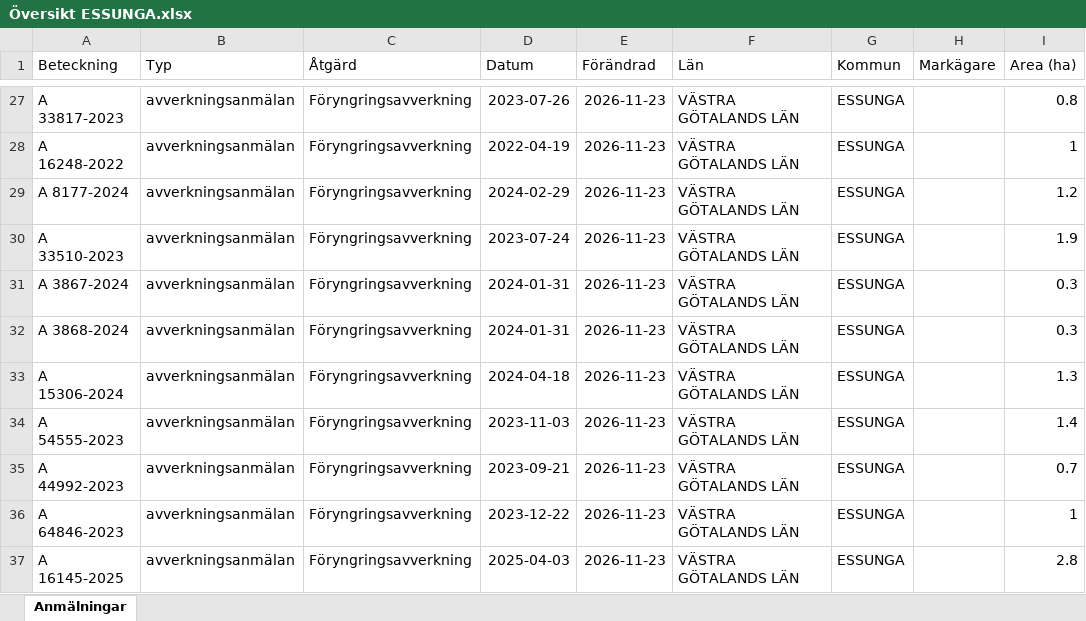
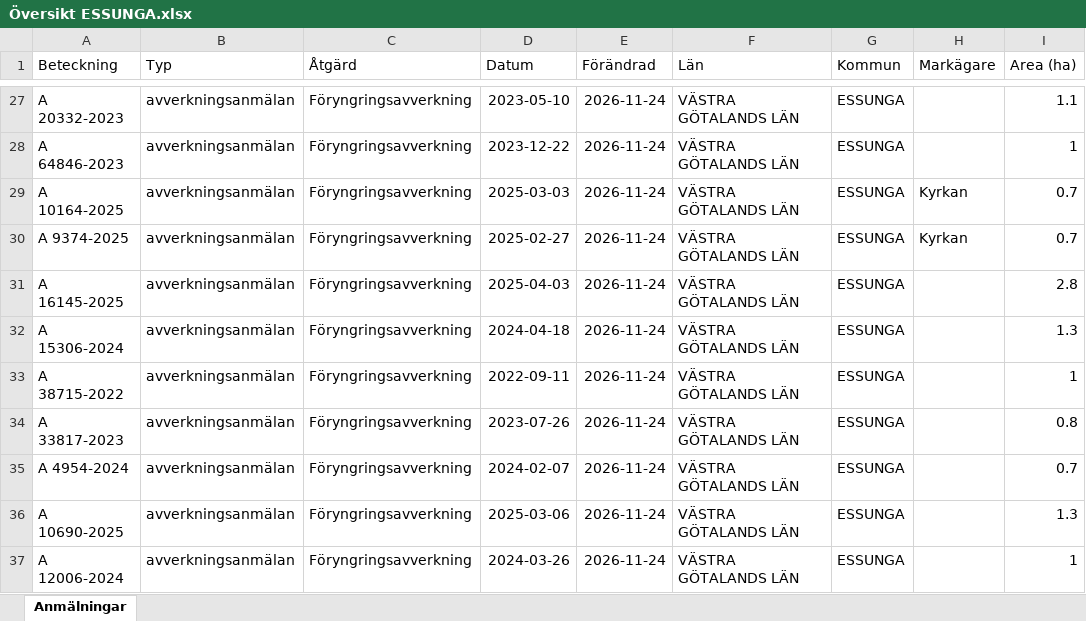
Before and after one commit to klasma/Logging_1445, an Excel workbook: Översikt ESSUNGA.xlsx, sheet Anmälningar, drawn as a sheet; only a part is shown, gaps mark what is left out; values as stored, in another font and other column widths than the file's, no borders; the diff covers the shown part only; the diff names each change by its address in the sheet, - before the commit and + after, or states it on an @@ line.

```diff
--- a/Översikt ESSUNGA.xlsx (sheet Anmälningar)
+++ b/Översikt ESSUNGA.xlsx (sheet Anmälningar)
-A27 (Beteckning): A 33817-2023
+A27 (Beteckning): A 20332-2023
-D27 (Datum): 2023-07-26
+D27 (Datum): 2023-05-10
-E27:E37 (Förändrad): 2026-11-23
+E27:E37 (Förändrad): 2026-11-24
-I27 (Area (ha)): 0.8
+I27 (Area (ha)): 1.1
-A28 (Beteckning): A 16248-2022
+A28 (Beteckning): A 64846-2023
-D28 (Datum): 2022-04-19
+D28 (Datum): 2023-12-22
-A29 (Beteckning): A 8177-2024
+A29 (Beteckning): A 10164-2025
-D29 (Datum): 2024-02-29
+D29 (Datum): 2025-03-03
-H29:H30 (Markägare): (empty)
+H29:H30 (Markägare): Kyrkan
-I29 (Area (ha)): 1.2
+I29 (Area (ha)): 0.7
-A30 (Beteckning): A 33510-2023
+A30 (Beteckning): A 9374-2025
-D30 (Datum): 2023-07-24
+D30 (Datum): 2025-02-27
-I30 (Area (ha)): 1.9
+I30 (Area (ha)): 0.7
-A31 (Beteckning): A 3867-2024
+A31 (Beteckning): A 16145-2025
-D31 (Datum): 2024-01-31
+D31 (Datum): 2025-04-03
-I31 (Area (ha)): 0.3
+I31 (Area (ha)): 2.8
-A32 (Beteckning): A 3868-2024
+A32 (Beteckning): A 15306-2024
-D32 (Datum): 2024-01-31
+D32 (Datum): 2024-04-18
-I32 (Area (ha)): 0.3
+I32 (Area (ha)): 1.3
-A33 (Beteckning): A 15306-2024
+A33 (Beteckning): A 38715-2022
-D33 (Datum): 2024-04-18
+D33 (Datum): 2022-09-11
-I33 (Area (ha)): 1.3
+I33 (Area (ha)): 1
-A34 (Beteckning): A 54555-2023
+A34 (Beteckning): A 33817-2023
-D34 (Datum): 2023-11-03
+D34 (Datum): 2023-07-26
-I34 (Area (ha)): 1.4
+I34 (Area (ha)): 0.8
-A35 (Beteckning): A 44992-2023
+A35 (Beteckning): A 4954-2024
-D35 (Datum): 2023-09-21
+D35 (Datum): 2024-02-07
-A36 (Beteckning): A 64846-2023
+A36 (Beteckning): A 10690-2025
-D36 (Datum): 2023-12-22
+D36 (Datum): 2025-03-06
-I36 (Area (ha)): 1
+I36 (Area (ha)): 1.3
-A37 (Beteckning): A 16145-2025
+A37 (Beteckning): A 12006-2024
-D37 (Datum): 2025-04-03
+D37 (Datum): 2024-03-26
-I37 (Area (ha)): 2.8
+I37 (Area (ha)): 1
```
Also changed, not shown: 302 edited cells elsewhere in this sheet, artfynd/A 3563-2024 artfynd.xlsx, artfynd/A 40387-2026 artfynd.xlsx, 15 other files.
